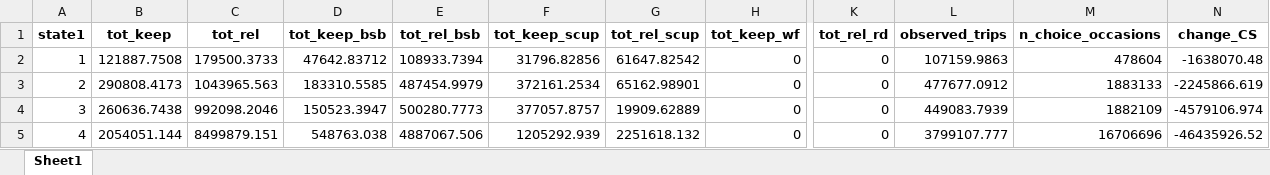
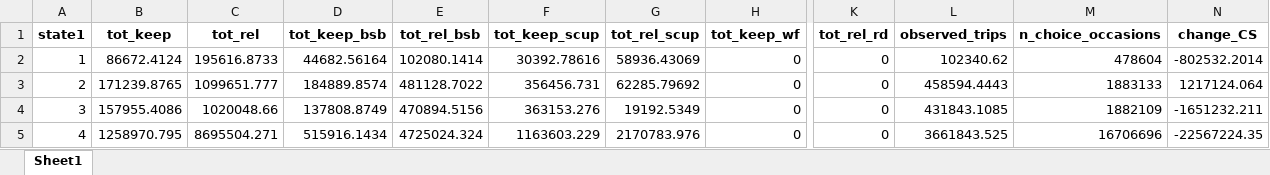
Before and after one commit to acarrharris/Rec.-deman-modelling, an Excel workbook: state_output.xlsx, sheet Sheet1, drawn as a sheet; only a part is shown, gaps mark what is left out; values as stored, in another font and other column widths than the file's, no borders; the diff covers the shown part only; the diff names each change by its address in the sheet, - before the commit and + after, or states it on an @@ line.

```diff
--- a/state_output.xlsx (sheet Sheet1)
+++ b/state_output.xlsx (sheet Sheet1)
-B2 (tot_keep): 121887.7508
+B2 (tot_keep): 86672.4124
-C2 (tot_rel): 179500.3733
+C2 (tot_rel): 195616.8733
-D2 (tot_keep_bsb): 47642.83712
+D2 (tot_keep_bsb): 44682.56164
-E2 (tot_rel_bsb): 108933.7394
+E2 (tot_rel_bsb): 102080.1414
-F2 (tot_keep_scup): 31796.82856
+F2 (tot_keep_scup): 30392.78616
-G2 (tot_rel_scup): 61647.82542
+G2 (tot_rel_scup): 58936.43069
-L2 (observed_trips): 107159.9863
+L2 (observed_trips): 102340.62
-N2 (change_CS): -1638070.48
+N2 (change_CS): -802532.2014
-B3 (tot_keep): 290808.4173
+B3 (tot_keep): 171239.8765
-C3 (tot_rel): 1043965.563
+C3 (tot_rel): 1099651.777
-D3 (tot_keep_bsb): 183310.5585
+D3 (tot_keep_bsb): 184889.8574
-E3 (tot_rel_bsb): 487454.9979
+E3 (tot_rel_bsb): 481128.7022
-F3 (tot_keep_scup): 372161.2534
+F3 (tot_keep_scup): 356456.731
-G3 (tot_rel_scup): 65162.98901
+G3 (tot_rel_scup): 62285.79692
-L3 (observed_trips): 477677.0912
+L3 (observed_trips): 458594.4443
-N3 (change_CS): -2245866.619
+N3 (change_CS): 1217124.064
-B4 (tot_keep): 260636.7438
+B4 (tot_keep): 157955.4086
-C4 (tot_rel): 992098.2046
+C4 (tot_rel): 1020048.66
-D4 (tot_keep_bsb): 150523.3947
+D4 (tot_keep_bsb): 137808.8749
-E4 (tot_rel_bsb): 500280.7773
+E4 (tot_rel_bsb): 470894.5156
-F4 (tot_keep_scup): 377057.8757
+F4 (tot_keep_scup): 363153.276
-G4 (tot_rel_scup): 19909.62889
+G4 (tot_rel_scup): 19192.5349
-L4 (observed_trips): 449083.7939
+L4 (observed_trips): 431843.1085
-N4 (change_CS): -4579106.974
+N4 (change_CS): -1651232.211
-B5 (tot_keep): 2054051.144
+B5 (tot_keep): 1258970.795
-C5 (tot_rel): 8499879.151
+C5 (tot_rel): 8695504.271
-D5 (tot_keep_bsb): 548763.038
+D5 (tot_keep_bsb): 515916.1434
-E5 (tot_rel_bsb): 4887067.506
+E5 (tot_rel_bsb): 4725024.324
-F5 (tot_keep_scup): 1205292.939
+F5 (tot_keep_scup): 1163603.229
-G5 (tot_rel_scup): 2251618.132
+G5 (tot_rel_scup): 2170783.976
-L5 (observed_trips): 3799107.777
+L5 (observed_trips): 3661843.525
-N5 (change_CS): -46435926.52
+N5 (change_CS): -22567224.35
```
Also changed, not shown: 44 edited cells elsewhere in this sheet, predicted_catch_NJ.xlsx, predicted_catch_NO.xlsx, 11 other files.
